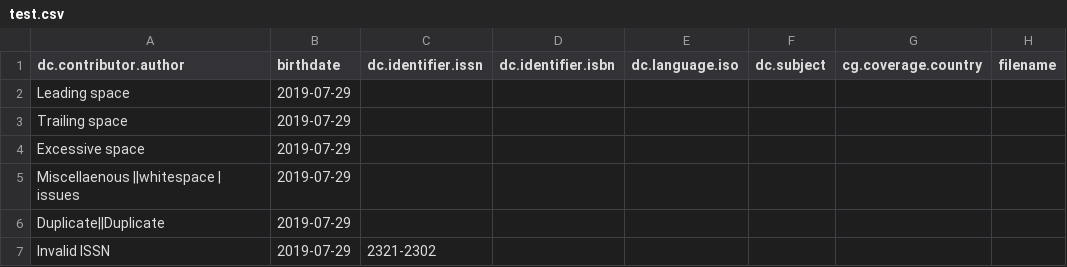
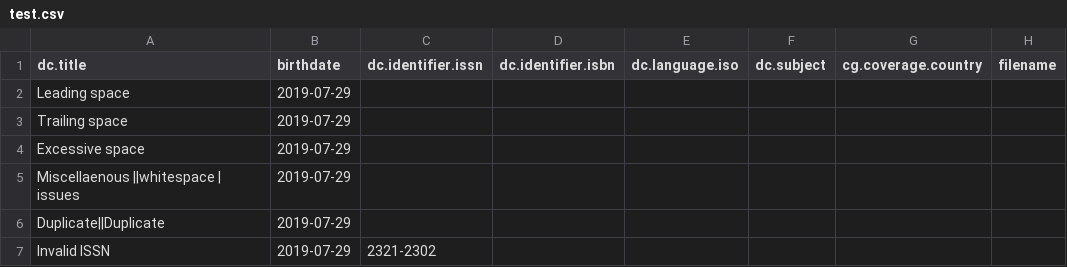
Before and after one commit to ilri/csv-metadata-quality, a CSV file: data/test.csv, drawn as a sheet; only a part is shown.

Commit message:
data/test.csv: Rename contributor column to title
This makes more sense as a description of each test and the titles
are obviously not authors.

```diff
--- a/data/test.csv
+++ b/data/test.csv
@@ -1,2 +1,2 @@
-dc.contributor.author,birthdate,dc.identifier.issn,dc.identifier.isbn,dc.language.iso,dc.subject,cg.coverage.country,filename
+dc.title,birthdate,dc.identifier.issn,dc.identifier.isbn,dc.language.iso,dc.subject,cg.coverage.country,filename
  Leading space,2019-07-29,,,,,,
```
